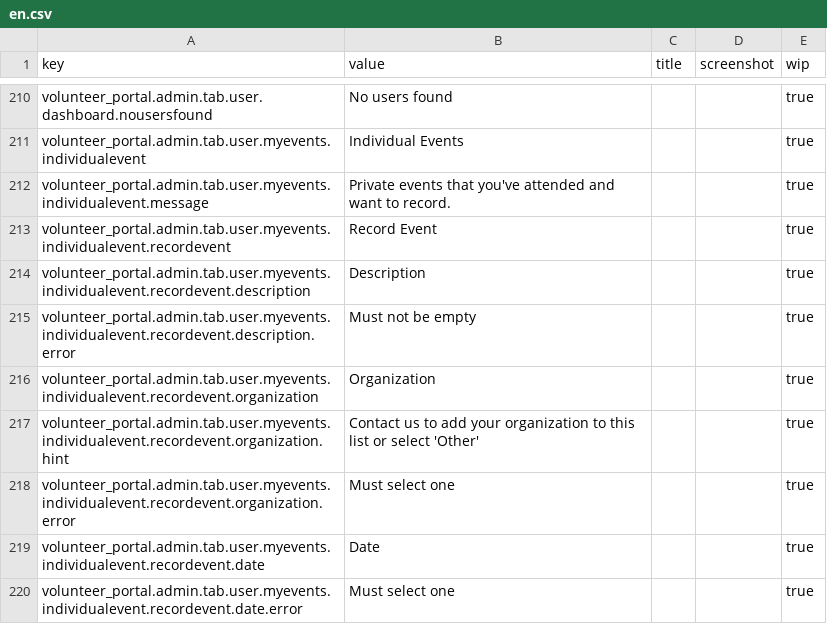
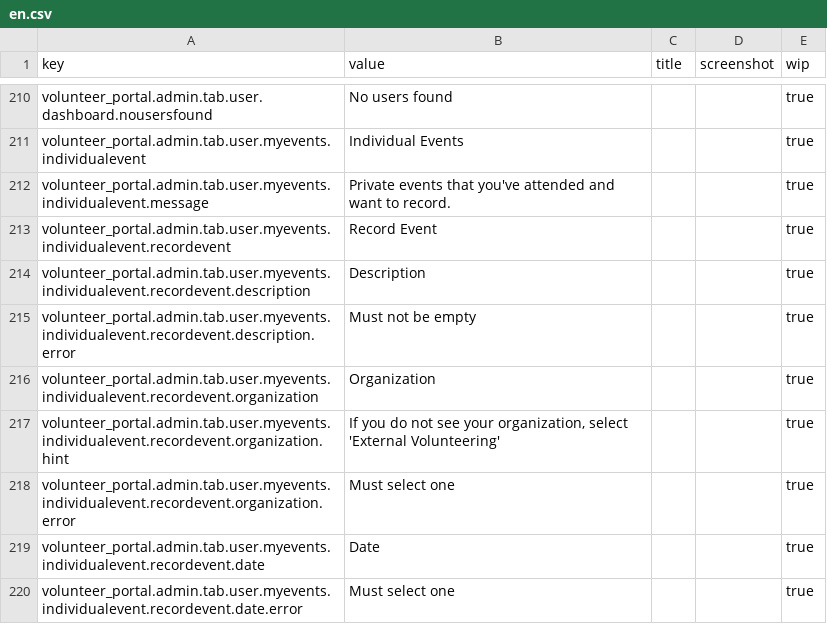
Before and after one commit to zendesk/volunteer_portal, a CSV file: config/locales/en.csv, drawn as a sheet; only a part is shown, gaps mark what is left out.

Commit message:
add default organization as External Volunteering

```diff
--- a/config/locales/en.csv
+++ b/config/locales/en.csv
@@ -216,3 +216,3 @@ volunteer_portal.admin.tab.user.myevents.individualevent.recordevent.description
 volunteer_portal.admin.tab.user.myevents.individualevent.recordevent.organization,Organization,,,true
-volunteer_portal.admin.tab.user.myevents.individualevent.recordevent.organization.hint,"Contact us to add your organization to this list or select 'Other'",,,true
+volunteer_portal.admin.tab.user.myevents.individualevent.recordevent.organization.hint,"If you do not see your organization, select 'External Volunteering'",,,true
 volunteer_portal.admin.tab.user.myevents.individualevent.recordevent.organization.error,Must select one,,,true
```
Also changed, not shown: 3 other files.
